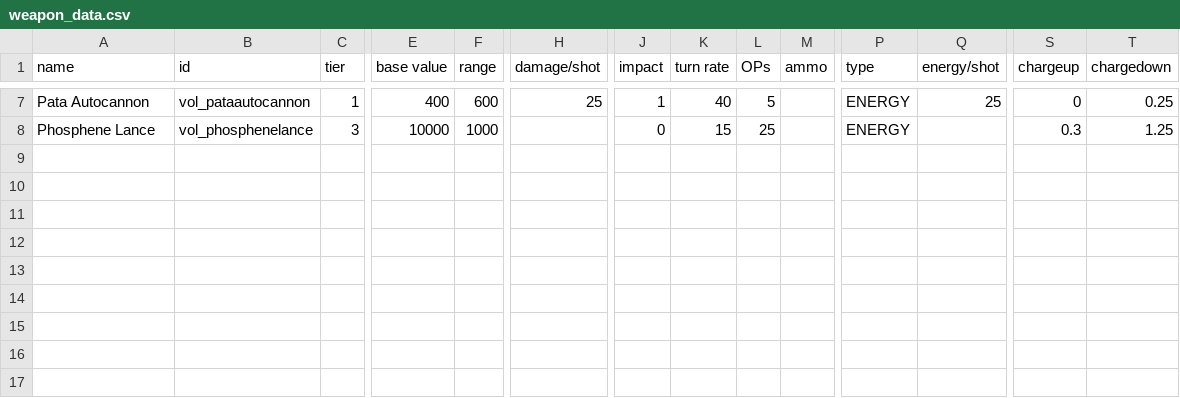
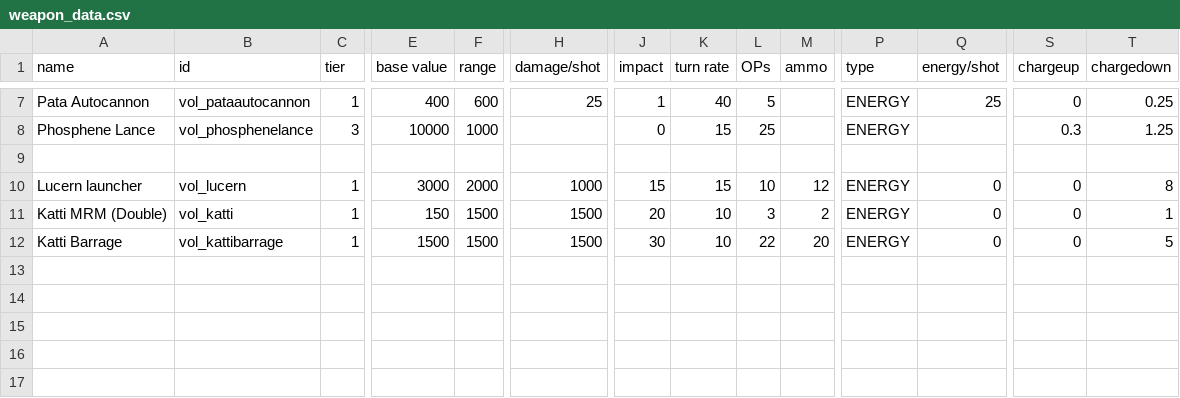
Before and after one commit to TouchOfVanilla/Volantian-Starsector-Mod, a CSV file: data/weapons/weapon_data.csv, drawn as a sheet; only a part is shown, gaps mark what is left out; rows hold the shown columns only; the diff names each change by its address in the sheet, - before the commit and + after, or states it on an @@ line.

Commit message:
Add: Katti MRM, Katti barrage, Lucern launcher

```diff
--- a/data/weapons/weapon_data.csv
+++ b/data/weapons/weapon_data.csv
-row 10: (empty)
+row 10: Lucern launcher | vol_lucern | 1 | 3000 | 2000 | 1000 | 15 | 15 | 10 | 12 | ENERGY | 0 | 0 | 8
-row 11: (empty)
+row 11: Katti MRM (Double) | vol_katti | 1 | 150 | 1500 | 1500 | 20 | 10 | 3 | 2 | ENERGY | 0 | 0 | 1
-row 12: (empty)
+row 12: Katti Barrage | vol_kattibarrage | 1 | 1500 | 1500 | 1500 | 30 | 10 | 22 | 20 | ENERGY | 0 | 0 | 5
```
Also changed, not shown: 30 other files.
